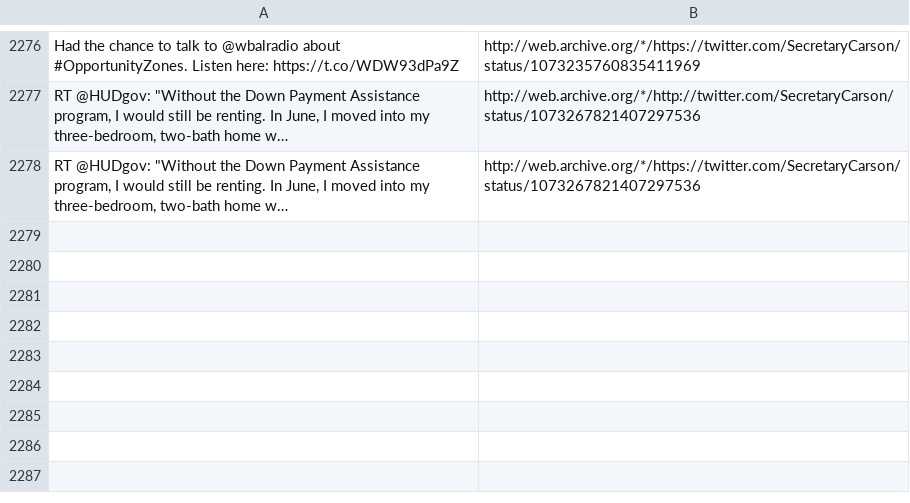
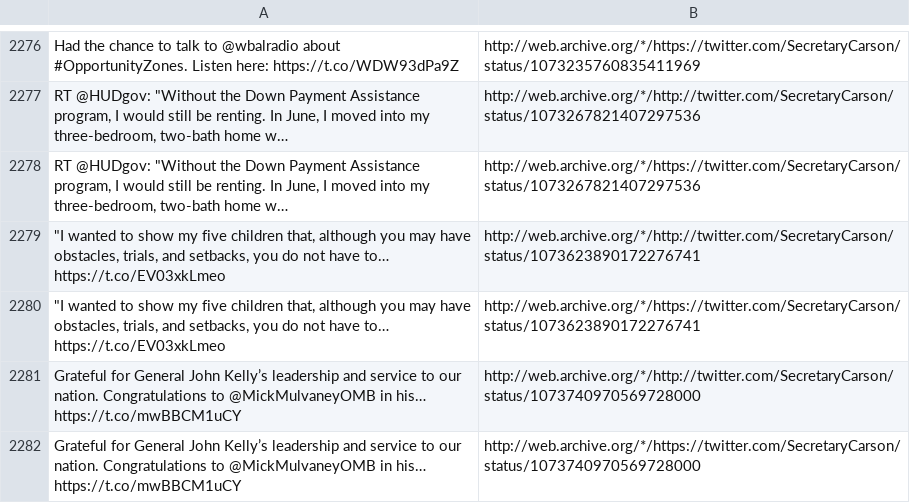
Before and after one commit to patrick-brian-mooney/archive-junta, a CSV file: data/archive_SecretaryCarson.csv, drawn as a sheet; only a part is shown, gaps mark what is left out; the diff names each change by its address in the sheet, - before the commit and + after, or states it on an @@ line.

```diff
--- a/data/archive_SecretaryCarson.csv
+++ b/data/archive_SecretaryCarson.csv
+row 2279: "I wanted to show my five children that, although you may have obstacles, trials, and setbacks, you do not have to… https://t.co/EV03xkLmeo | http://web.archive.org/*/http://twitter.com/SecretaryCarson/status/1073623890172276741
+row 2280: "I wanted to show my five children that, although you may have obstacles, trials, and setbacks, you do not have to… https://t.co/EV03xkLmeo | http://web.archive.org/*/https://twitter.com/SecretaryCarson/status/1073623890172276741
+row 2281: Grateful for General John Kelly’s leadership and service to our nation. Congratulations to @MickMulvaneyOMB in his… https://t.co/mwBBCM1uCY | http://web.archive.org/*/http://twitter.com/SecretaryCarson/status/1073740970569728000
+row 2282: Grateful for General John Kelly’s leadership and service to our nation. Congratulations to @MickMulvaneyOMB in his… https://t.co/mwBBCM1uCY | http://web.archive.org/*/https://twitter.com/SecretaryCarson/status/1073740970569728000
```
Also changed, not shown: data/archive_SecAzar.csv, data/archive_SecretaryAcosta.csv, 27 other files.
